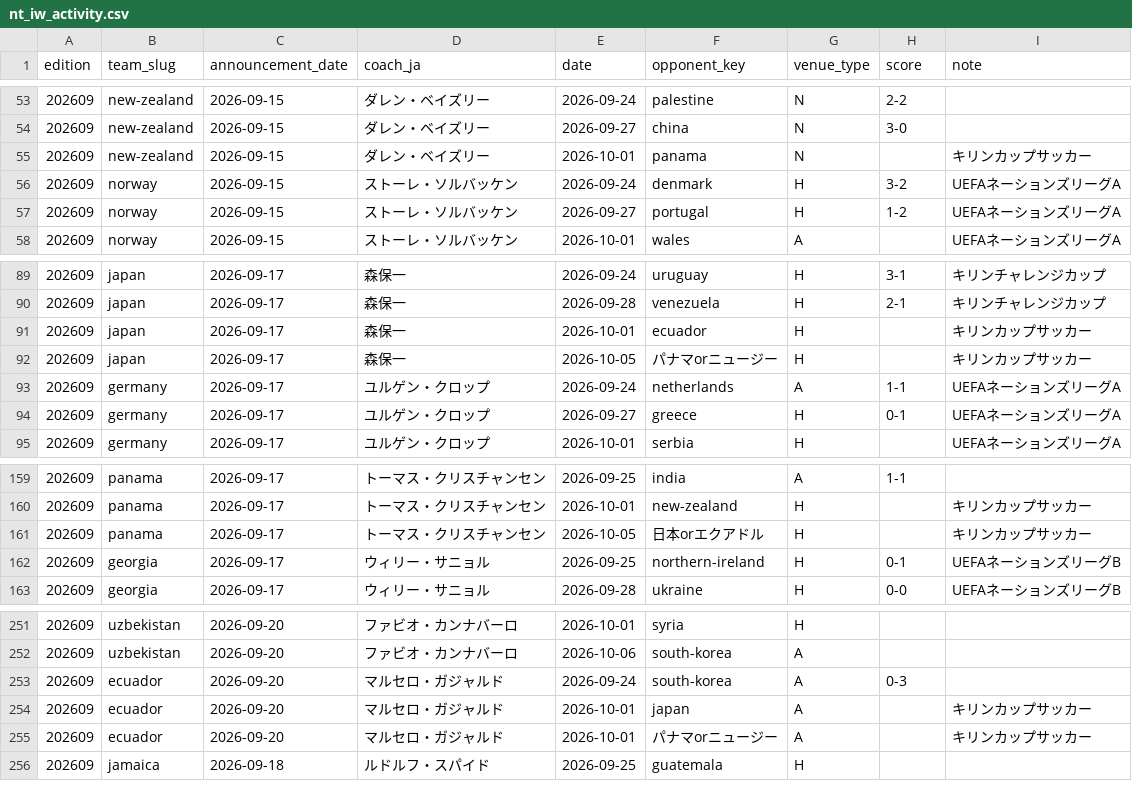
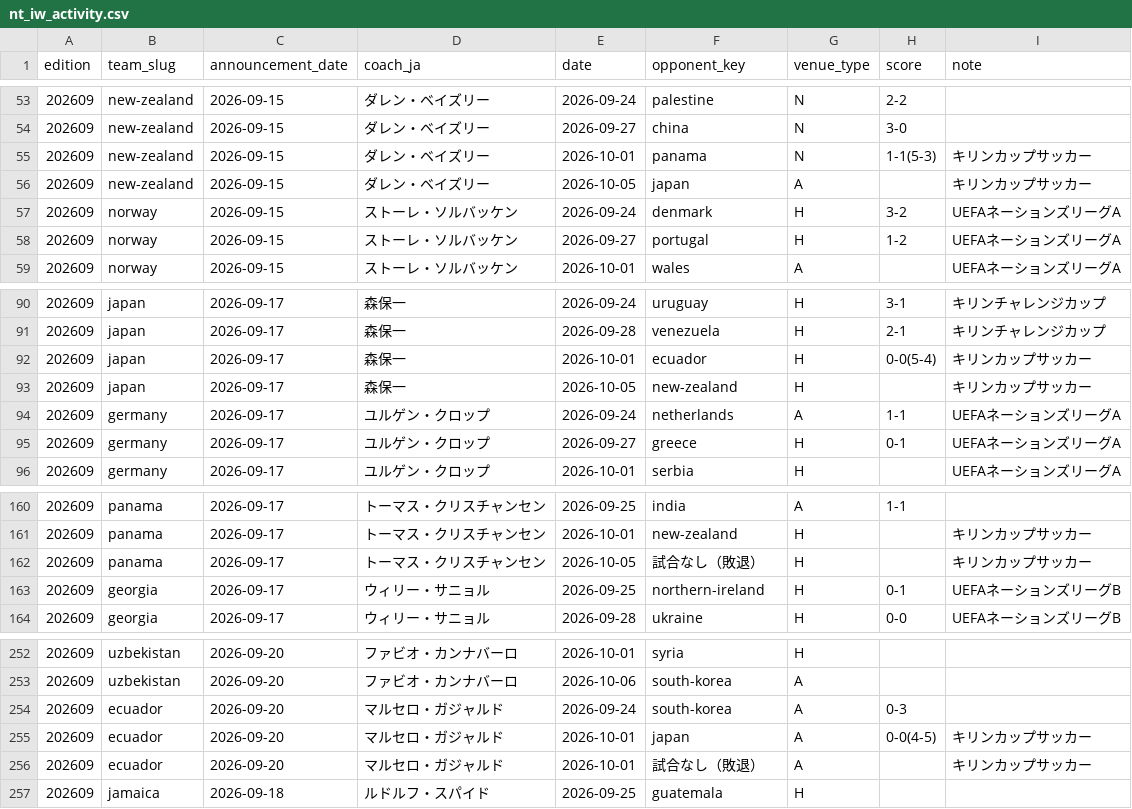
Before and after one commit to football-archive/start, a CSV file: src/data/nt_iw_activity.csv, drawn as a sheet; only a part is shown, gaps mark what is left out.

```diff
--- a/src/data/nt_iw_activity.csv
+++ b/src/data/nt_iw_activity.csv
@@ -54,3 +54,4 @@ edition,team_slug,announcement_date,coach_ja,date,opponent_key,venue_type,score,
 202609,new-zealand,2026-09-15,ダレン・ベイズリー,2026-09-27,china,N,3-0,
-202609,new-zealand,2026-09-15,ダレン・ベイズリー,2026-10-01,panama,N,,キリンカップサッカー
+202609,new-zealand,2026-09-15,ダレン・ベイズリー,2026-10-01,panama,N,1-1(5-3),キリンカップサッカー
+202609,new-zealand,2026-09-15,ダレン・ベイズリー,2026-10-05,japan,A,,キリンカップサッカー
 202609,norway,2026-09-15,ストーレ・ソルバッケン,2026-09-24,denmark,H,3-2,UEFAネーションズリーグA
@@ -90,4 +91,4 @@ edition,team_slug,announcement_date,coach_ja,date,opponent_key,venue_type,score,
 202609,japan,2026-09-17,森保一,2026-09-28,venezuela,H,2-1,キリンチャレンジカップ
-202609,japan,2026-09-17,森保一,2026-10-01,ecuador,H,,キリンカップサッカー
-202609,japan,2026-09-17,森保一,2026-10-05,パナマorニュージー,H,,キリンカップサッカー
+202609,japan,2026-09-17,森保一,2026-10-01,ecuador,H,0-0(5-4),キリンカップサッカー
+202609,japan,2026-09-17,森保一,2026-10-05,new-zealand,H,,キリンカップサッカー
 202609,germany,2026-09-17,ユルゲン・クロップ,2026-09-24,netherlands,A,1-1,UEFAネーションズリーグA
@@ -160,3 +161,3 @@ edition,team_slug,announcement_date,coach_ja,date,opponent_key,venue_type,score,
 202609,panama,2026-09-17,トーマス・クリスチャンセン,2026-10-01,new-zealand,H,,キリンカップサッカー
-202609,panama,2026-09-17,トーマス・クリスチャンセン,2026-10-05,日本orエクアドル,H,,キリンカップサッカー
+202609,panama,2026-09-17,トーマス・クリスチャンセン,2026-10-05,試合なし（敗退）,H,,キリンカップサッカー
 202609,georgia,2026-09-17,ウィリー・サニョル,2026-09-25,northern-ireland,H,0-1,UEFAネーションズリーグB
@@ -253,4 +254,4 @@ edition,team_slug,announcement_date,coach_ja,date,opponent_key,venue_type,score,
 202609,ecuador,2026-09-20,マルセロ・ガジャルド,2026-09-24,south-korea,A,0-3,
-202609,ecuador,2026-09-20,マルセロ・ガジャルド,2026-10-01,japan,A,,キリンカップサッカー
-202609,ecuador,2026-09-20,マルセロ・ガジャルド,2026-10-01,パナマorニュージー,A,,キリンカップサッカー
+202609,ecuador,2026-09-20,マルセロ・ガジャルド,2026-10-01,japan,A,0-0(4-5),キリンカップサッカー
+202609,ecuador,2026-09-20,マルセロ・ガジャルド,2026-10-01,試合なし（敗退）,A,,キリンカップサッカー
 202609,jamaica,2026-09-18,ルドルフ・スパイド,2026-09-25,guatemala,H,,
```
Also changed, not shown: src/data/updates.csv, 1 other file.
